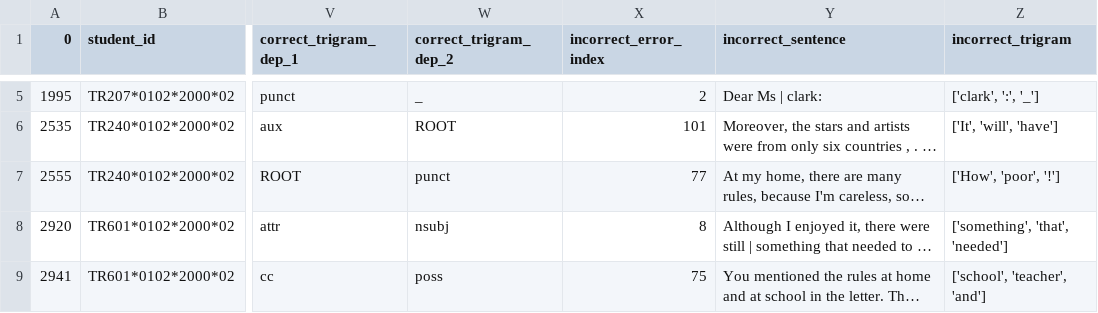
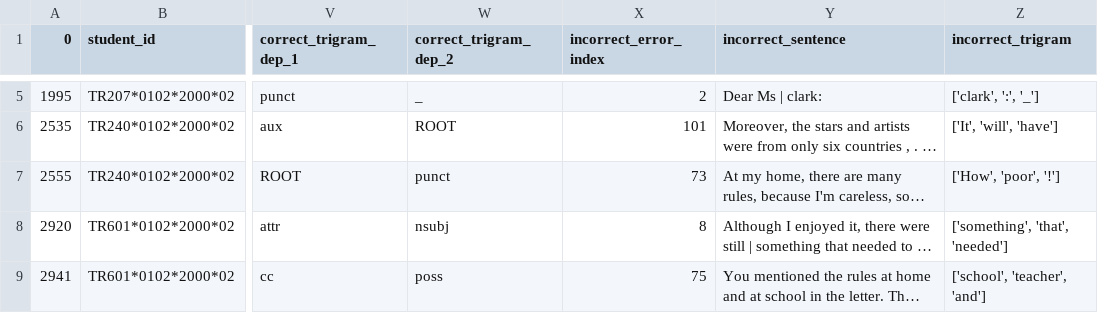
Before and after one commit to leticiawanderley/identifying-nlt, a CSV file: data/testing data/annotated_FCE/FCE identified chinese errors - RP UP.csv, drawn as a sheet; only a part is shown, gaps mark what is left out; long unchanged cells end in …; the diff names each change by its address in the sheet, - before the commit and + after, or states it on an @@ line.

Commit message:
Fix error position index

```diff
--- a/data/testing data/annotated_FCE/FCE identified chinese errors - RP UP.csv
+++ b/data/testing data/annotated_FCE/FCE identified chinese errors - RP UP.csv
-X7 (incorrect_error_index): 77
+X7 (incorrect_error_index): 73
```
Also changed, not shown: 1 other file.
